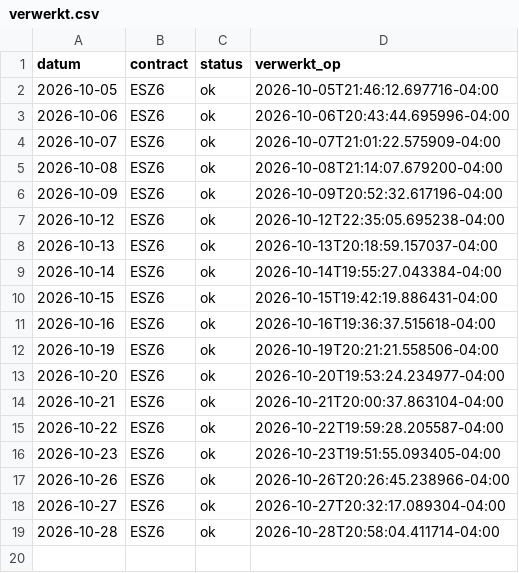
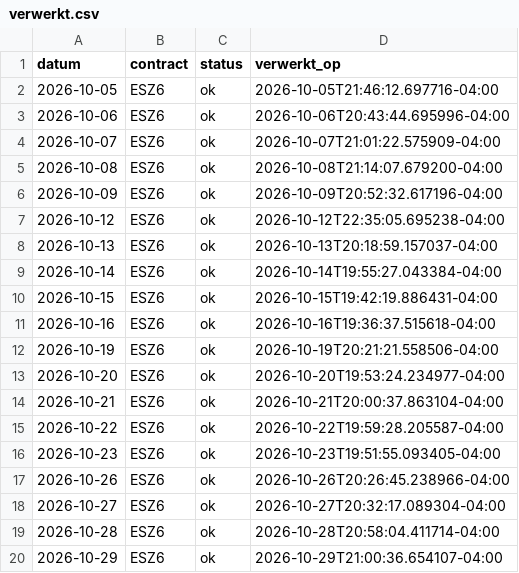
Before and after one commit to mylanreijnen2003-bot/TBotai, a CSV file: futures/mes_paper/verwerkt.csv, drawn as a sheet.

```diff
--- a/futures/mes_paper/verwerkt.csv
+++ b/futures/mes_paper/verwerkt.csv
@@ -19 +19,2 @@ datum,contract,status,verwerkt_op
 2026-10-28,ESZ6,ok,2026-10-28T20:58:04.411714-04:00
+2026-10-29,ESZ6,ok,2026-10-29T21:00:36.654107-04:00
```
Also changed, not shown: futures/mes_paper/journal.csv, futures/mes_paper/koersen/dagen.csv, 3 other files.
